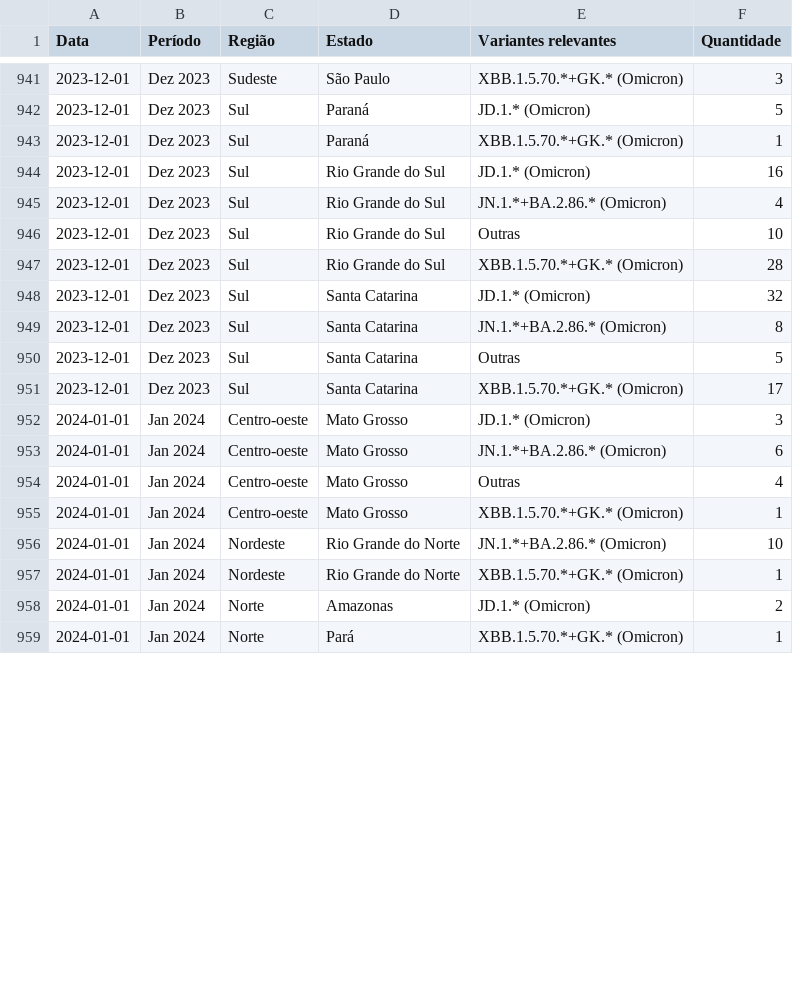
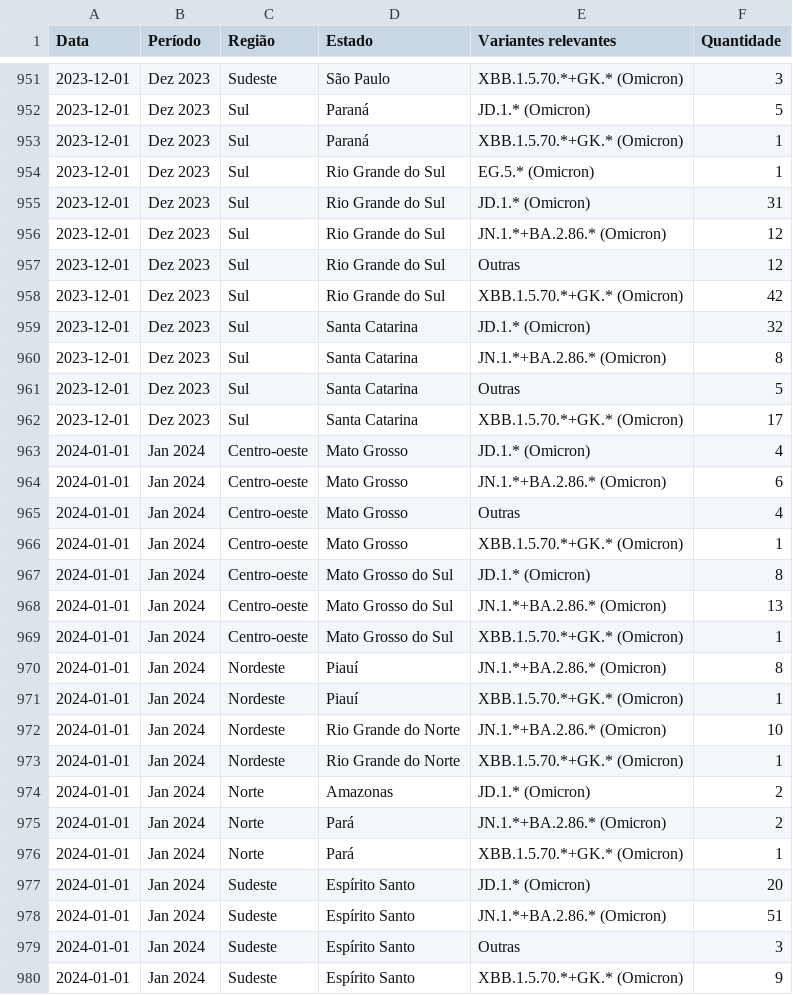
Before and after one commit to vanleiko/RedeGenomica, a CSV file: dfVariantes_PT.csv, drawn as a sheet; only a part is shown, gaps mark what is left out; the diff covers the shown part only.

```diff
--- a/dfVariantes_PT.csv
+++ b/dfVariantes_PT.csv
@@ -943,6 +953,7 @@ Data,Período,Região,Estado,Variantes relevantes,Quantidade
 2023-12-01,Dez 2023,Sul,Paraná,XBB.1.5.70.*+GK.* (Omicron),1
-2023-12-01,Dez 2023,Sul,Rio Grande do Sul,JD.1.* (Omicron),16
-2023-12-01,Dez 2023,Sul,Rio Grande do Sul,JN.1.*+BA.2.86.* (Omicron),4
-2023-12-01,Dez 2023,Sul,Rio Grande do Sul,Outras,10
-2023-12-01,Dez 2023,Sul,Rio Grande do Sul,XBB.1.5.70.*+GK.* (Omicron),28
+2023-12-01,Dez 2023,Sul,Rio Grande do Sul,EG.5.* (Omicron),1
+2023-12-01,Dez 2023,Sul,Rio Grande do Sul,JD.1.* (Omicron),31
+2023-12-01,Dez 2023,Sul,Rio Grande do Sul,JN.1.*+BA.2.86.* (Omicron),12
+2023-12-01,Dez 2023,Sul,Rio Grande do Sul,Outras,12
+2023-12-01,Dez 2023,Sul,Rio Grande do Sul,XBB.1.5.70.*+GK.* (Omicron),42
 2023-12-01,Dez 2023,Sul,Santa Catarina,JD.1.* (Omicron),32
@@ -951,3 +962,3 @@ Data,Período,Região,Estado,Variantes relevantes,Quantidade
 2023-12-01,Dez 2023,Sul,Santa Catarina,XBB.1.5.70.*+GK.* (Omicron),17
-2024-01-01,Jan 2024,Centro-oeste,Mato Grosso,JD.1.* (Omicron),3
+2024-01-01,Jan 2024,Centro-oeste,Mato Grosso,JD.1.* (Omicron),4
 2024-01-01,Jan 2024,Centro-oeste,Mato Grosso,JN.1.*+BA.2.86.* (Omicron),6
@@ -955,2 +966,7 @@ Data,Período,Região,Estado,Variantes relevantes,Quantidade
 2024-01-01,Jan 2024,Centro-oeste,Mato Grosso,XBB.1.5.70.*+GK.* (Omicron),1
+2024-01-01,Jan 2024,Centro-oeste,Mato Grosso do Sul,JD.1.* (Omicron),8
+2024-01-01,Jan 2024,Centro-oeste,Mato Grosso do Sul,JN.1.*+BA.2.86.* (Omicron),13
+2024-01-01,Jan 2024,Centro-oeste,Mato Grosso do Sul,XBB.1.5.70.*+GK.* (Omicron),1
+2024-01-01,Jan 2024,Nordeste,Piauí,JN.1.*+BA.2.86.* (Omicron),8
+2024-01-01,Jan 2024,Nordeste,Piauí,XBB.1.5.70.*+GK.* (Omicron),1
 2024-01-01,Jan 2024,Nordeste,Rio Grande do Norte,JN.1.*+BA.2.86.* (Omicron),10
@@ -958,2 +974,7 @@ Data,Período,Região,Estado,Variantes relevantes,Quantidade
 2024-01-01,Jan 2024,Norte,Amazonas,JD.1.* (Omicron),2
+2024-01-01,Jan 2024,Norte,Pará,JN.1.*+BA.2.86.* (Omicron),2
 2024-01-01,Jan 2024,Norte,Pará,XBB.1.5.70.*+GK.* (Omicron),1
+2024-01-01,Jan 2024,Sudeste,Espírito Santo,JD.1.* (Omicron),20
+2024-01-01,Jan 2024,Sudeste,Espírito Santo,JN.1.*+BA.2.86.* (Omicron),51
+2024-01-01,Jan 2024,Sudeste,Espírito Santo,Outras,3
+2024-01-01,Jan 2024,Sudeste,Espírito Santo,XBB.1.5.70.*+GK.* (Omicron),9
```
Also changed, not shown: 11 added rows and 25 edited cells elsewhere in this file, dfLinhagens_EN.csv, dfLinhagens_ES.csv, 10 other files.
